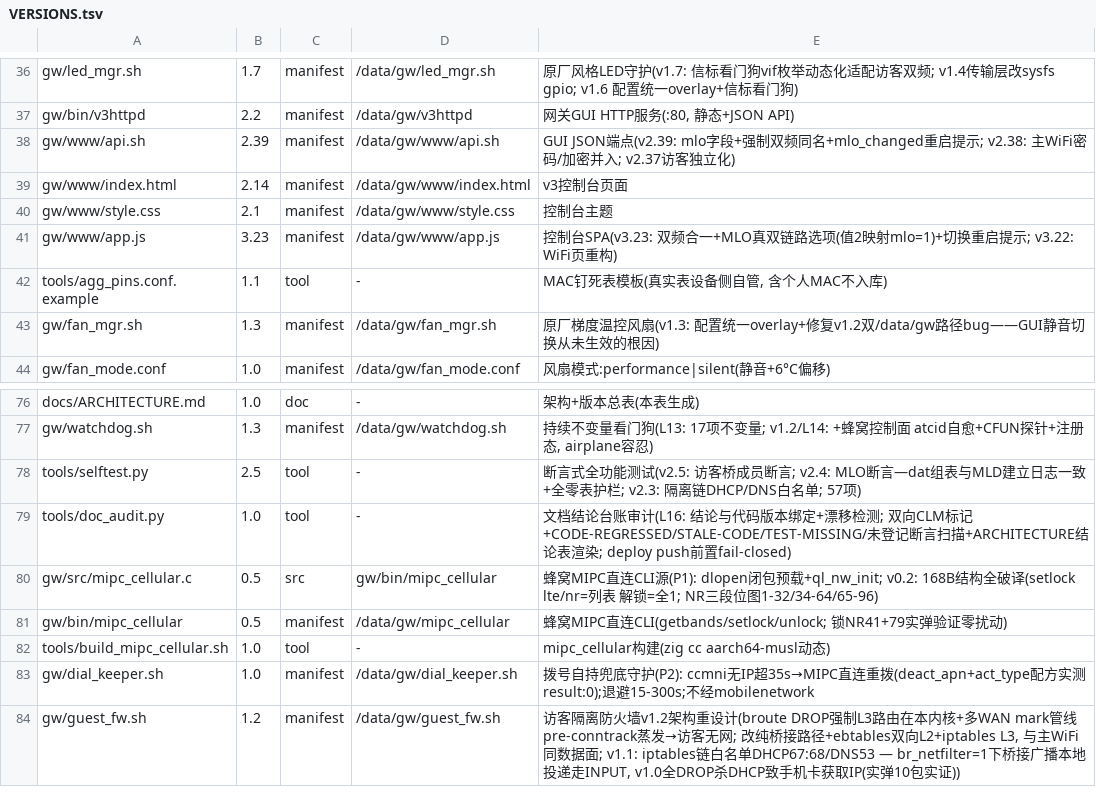
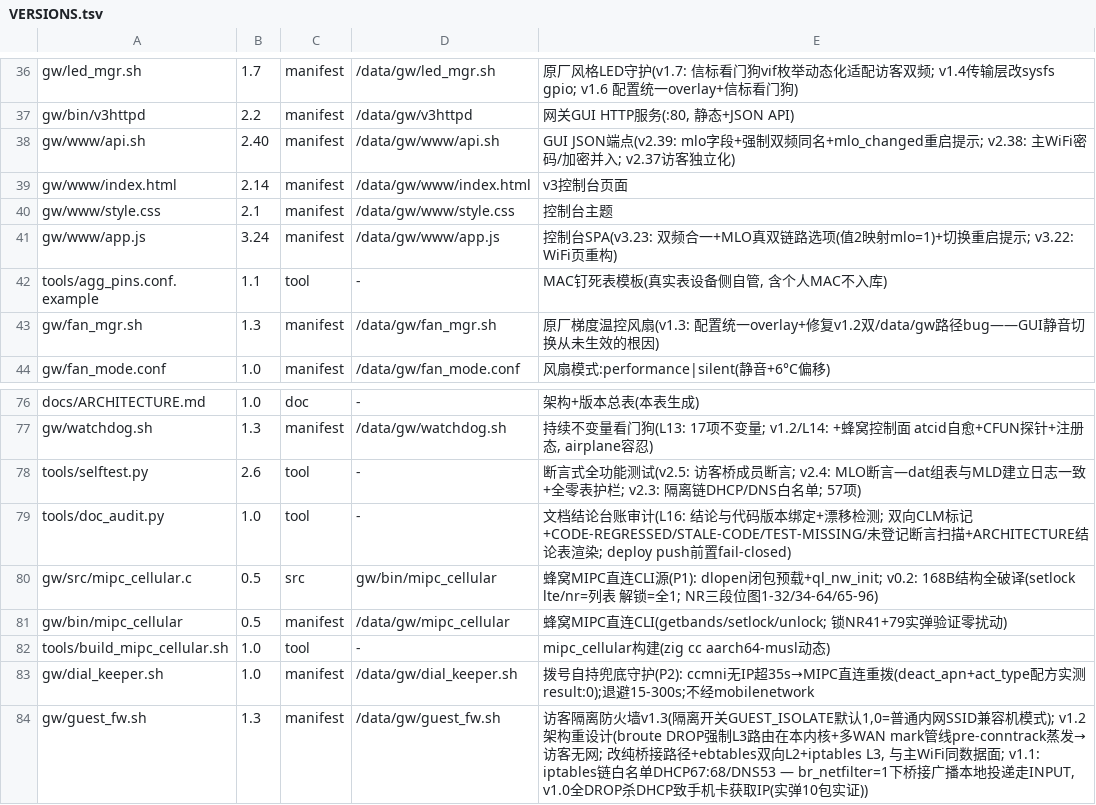
Before and after one commit to chr431/fiberhome-lg6151m, a TSV file: tools/VERSIONS.tsv, drawn as a sheet; only a part is shown, gaps mark what is left out.

Commit message:
guest isolation toggle: GUEST_ISOLATE setting (default on=egress-only; off=plain LAN SSID for MLO-incompatible devices) - guest_fw v1.3 reads setting, api v2.40 guest_isolate field, app v3.24 toggle + cache v44, selftest v2.6 isolation-aware assertions

```diff
--- a/tools/VERSIONS.tsv
+++ b/tools/VERSIONS.tsv
@@ -37,6 +37,6 @@ gw/led_mgr.sh	1.7	manifest	/data/gw/led_mgr.sh	原厂风格LED守护(v1.7: 信
 gw/bin/v3httpd	2.2	manifest	/data/gw/v3httpd	网关GUI HTTP服务(:80, 静态+JSON API)
-gw/www/api.sh	2.39	manifest	/data/gw/www/api.sh	GUI JSON端点(v2.39: mlo字段+强制双频同名+mlo_changed重启提示; v2.38: 主WiFi密码/加密并入; v2.37访客独立化)
+gw/www/api.sh	2.40	manifest	/data/gw/www/api.sh	GUI JSON端点(v2.39: mlo字段+强制双频同名+mlo_changed重启提示; v2.38: 主WiFi密码/加密并入; v2.37访客独立化)
 gw/www/index.html	2.14	manifest	/data/gw/www/index.html	v3控制台页面
 gw/www/style.css	2.1	manifest	/data/gw/www/style.css	控制台主题
-gw/www/app.js	3.23	manifest	/data/gw/www/app.js	控制台SPA(v3.23: 双频合一+MLO真双链路选项(值2映射mlo=1)+切换重启提示; v3.22: WiFi页重构)
+gw/www/app.js	3.24	manifest	/data/gw/www/app.js	控制台SPA(v3.23: 双频合一+MLO真双链路选项(值2映射mlo=1)+切换重启提示; v3.22: WiFi页重构)
 tools/agg_pins.conf.example	1.1	tool	-	MAC钉死表模板(真实表设备侧自管, 含个人MAC不入库)
@@ -77,3 +77,3 @@ docs/ARCHITECTURE.md	1.0	doc	-	架构+版本总表(本表生成)
 gw/watchdog.sh	1.3	manifest	/data/gw/watchdog.sh	持续不变量看门狗(L13: 17项不变量; v1.2/L14: +蜂窝控制面 atcid自愈+CFUN探针+注册态, airplane容忍)
-tools/selftest.py	2.5	tool	-	断言式全功能测试(v2.5: 访客桥成员断言; v2.4: MLO断言—dat组表与MLD建立日志一致+全零表护栏; v2.3: 隔离链DHCP/DNS白名单; 57项)
+tools/selftest.py	2.6	tool	-	断言式全功能测试(v2.5: 访客桥成员断言; v2.4: MLO断言—dat组表与MLD建立日志一致+全零表护栏; v2.3: 隔离链DHCP/DNS白名单; 57项)
 tools/doc_audit.py	1.0	tool	-	文档结论台账审计(L16: 结论与代码版本绑定+漂移检测; 双向CLM标记+CODE-REGRESSED/STALE-CODE/TEST-MISSING/未登记断言扫描+ARCHITECTURE结论表渲染; deploy push前置fail-closed)
@@ -83,2 +83,2 @@ tools/build_mipc_cellular.sh	1.0	tool	-	mipc_cellular构建(zig cc aarch64-musl
 gw/dial_keeper.sh	1.0	manifest	/data/gw/dial_keeper.sh	拨号自持兜底守护(P2): ccmni无IP超35s→MIPC直连重拨(deact_apn+act_type配方实测result:0);退避15-300s;不经mobilenetwork
-gw/guest_fw.sh	1.2	manifest	/data/gw/guest_fw.sh	访客隔离防火墙v1.2架构重设计(broute DROP强制L3路由在本内核+多WAN mark管线pre-conntrack蒸发→访客无网; 改纯桥接路径+ebtables双向L2+iptables L3, 与主WiFi同数据面; v1.1: iptables链白名单DHCP67:68/DNS53 — br_netfilter=1下桥接广播本地投递走INPUT, v1.0全DROP杀DHCP致手机卡获取IP(实弹10包实证))
+gw/guest_fw.sh	1.3	manifest	/data/gw/guest_fw.sh	访客隔离防火墙v1.3(隔离开关GUEST_ISOLATE默认1,0=普通内网SSID兼容机模式); v1.2架构重设计(broute DROP强制L3路由在本内核+多WAN mark管线pre-conntrack蒸发→访客无网; 改纯桥接路径+ebtables双向L2+iptables L3, 与主WiFi同数据面; v1.1: iptables链白名单DHCP67:68/DNS53 — br_netfilter=1下桥接广播本地投递走INPUT, v1.0全DROP杀DHCP致手机卡获取IP(实弹10包实证))
```
Also changed, not shown: 6 other files.
